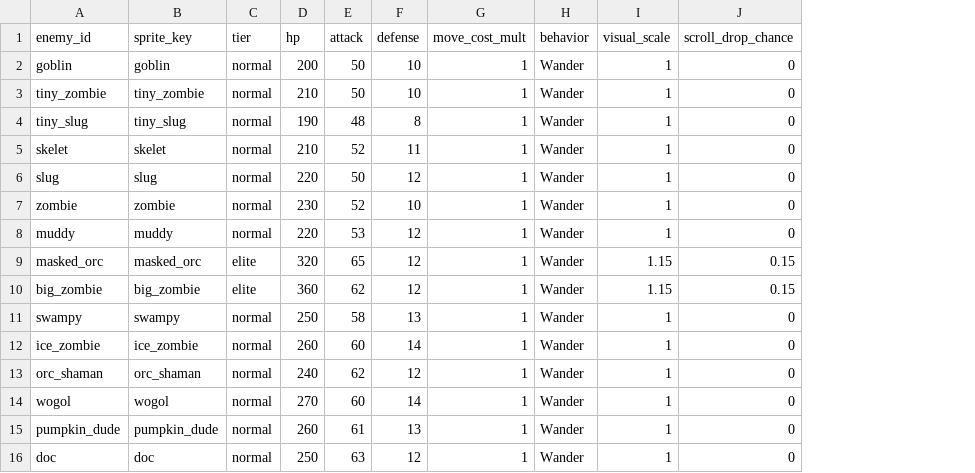
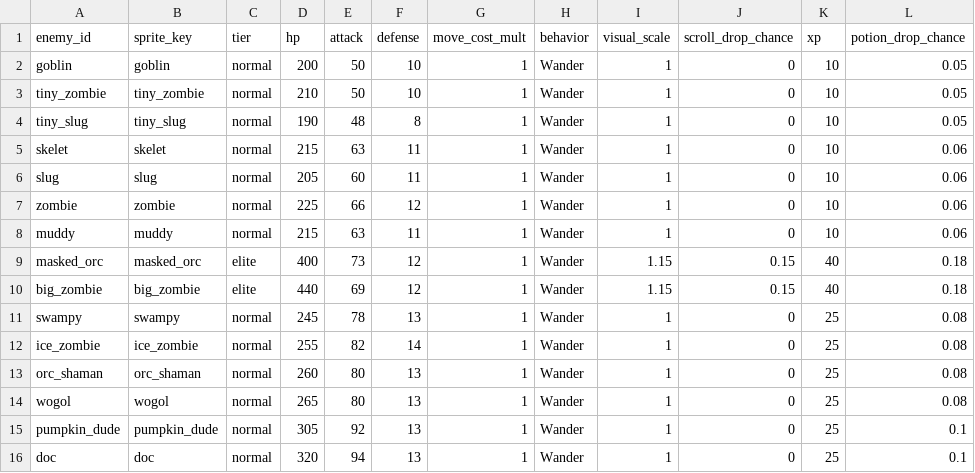
Before and after one commit to mun0520j-alt/dungeon-extraction, a CSV file: Assets/Resources/Data/m10_enemies.csv, drawn as a sheet; only a part is shown; the diff covers the shown part only; the diff names each change by its address in the sheet, - before the commit and + after, or states it on an @@ line.

Commit message:
feat(combat): rebalance enemies and elite spawns

```diff
--- a/Assets/Resources/Data/m10_enemies.csv
+++ b/Assets/Resources/Data/m10_enemies.csv
+column K (xp), rows 2-16: 10 | 10 | 10 | 10 | 10 | 10 | 10 | 40 | 40 | 25 | 25 | 25 | 25 | 25 | 25
+column L (potion_drop_chance), rows 2-16: 0.05 | 0.05 | 0.05 | 0.06 | 0.06 | 0.06 | 0.06 | 0.18 | 0.18 | 0.08 | 0.08 | 0.08 | 0.08 | 0.1 | 0.1
-D5 (hp): 210
+D5 (hp): 215
-E5 (attack): 52
+E5 (attack): 63
-D6 (hp): 220
+D6 (hp): 205
-E6 (attack): 50
+E6 (attack): 60
-F6 (defense): 12
+F6 (defense): 11
-D7 (hp): 230
+D7 (hp): 225
-E7 (attack): 52
+E7 (attack): 66
-F7 (defense): 10
+F7 (defense): 12
-D8 (hp): 220
+D8 (hp): 215
-E8 (attack): 53
+E8 (attack): 63
-F8 (defense): 12
+F8 (defense): 11
-D9 (hp): 320
+D9 (hp): 400
-E9 (attack): 65
+E9 (attack): 73
-D10 (hp): 360
+D10 (hp): 440
-E10 (attack): 62
+E10 (attack): 69
-D11 (hp): 250
+D11 (hp): 245
-E11 (attack): 58
+E11 (attack): 78
-D12 (hp): 260
+D12 (hp): 255
-E12 (attack): 60
+E12 (attack): 82
-D13 (hp): 240
+D13 (hp): 260
-E13 (attack): 62
+E13 (attack): 80
-F13 (defense): 12
+F13 (defense): 13
-D14 (hp): 270
+D14 (hp): 265
-E14 (attack): 60
+E14 (attack): 80
-F14 (defense): 14
+F14 (defense): 13
-D15 (hp): 260
+D15 (hp): 305
-E15 (attack): 61
+E15 (attack): 92
-D16 (hp): 250
+D16 (hp): 320
-E16 (attack): 63
+E16 (attack): 94
-F16 (defense): 12
+F16 (defense): 13
```
Also changed, not shown: 22 edited cells elsewhere in this file, Assets/Resources/Data/m10_floor_spawns.csv, 2 other files.
